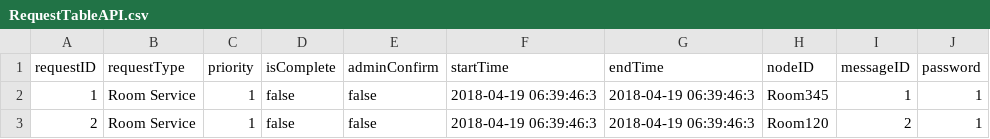
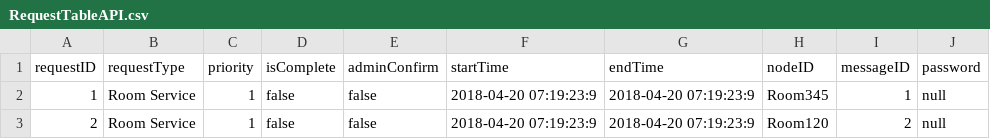
Before and after one commit to andrewrm98/RoomServiceAPI, a CSV file: RequestTableAPI.csv, drawn as a sheet.

Commit message:
Fixing request items not appearing issue

```diff
--- a/RequestTableAPI.csv
+++ b/RequestTableAPI.csv
@@ -1,3 +1,3 @@
 requestID,requestType,priority,isComplete,adminConfirm,startTime,endTime,nodeID,messageID,password
-1,Room Service,1,false,false,2018-04-19 06:39:46:3,2018-04-19 06:39:46:3,Room345,1,1
-2,Room Service,1,false,false,2018-04-19 06:39:46:3,2018-04-19 06:39:46:3,Room120,2,1
+1,Room Service,1,false,false,2018-04-20 07:19:23:9,2018-04-20 07:19:23:9,Room345,1,null
+2,Room Service,1,false,false,2018-04-20 07:19:23:9,2018-04-20 07:19:23:9,Room120,2,null
```
Also changed, not shown: 13 other files.
